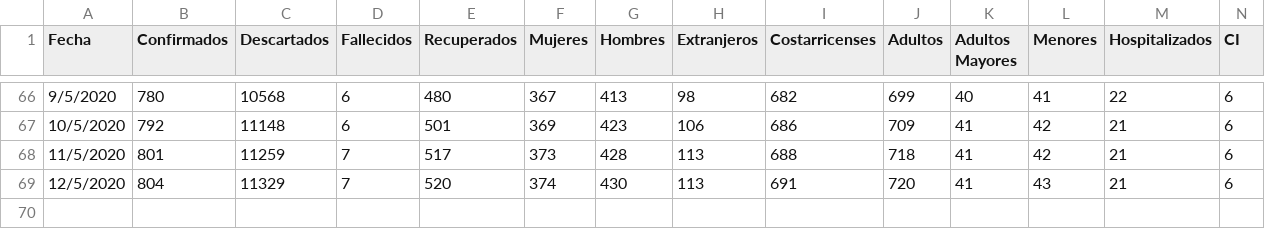
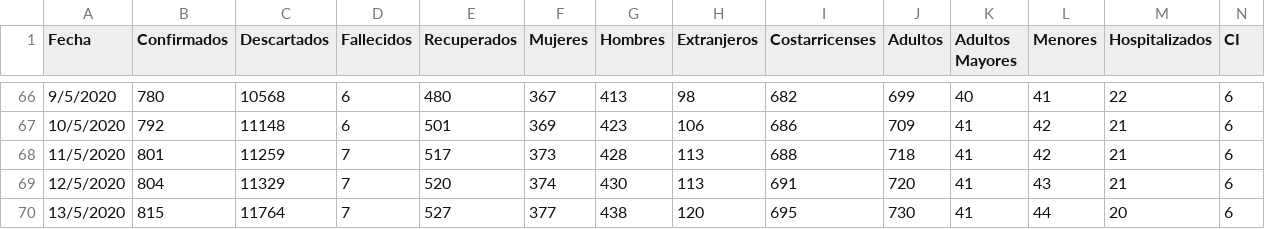
Before and after one commit to DabiaCenter/rastreador_covid_19_costa_rica, a CSV file: datos/covid19_general_cr.csv, drawn as a sheet; only a part is shown, gaps mark what is left out; the diff names each change by its address in the sheet, - before the commit and + after, or states it on an @@ line.

```diff
--- a/datos/covid19_general_cr.csv
+++ b/datos/covid19_general_cr.csv
+row 70: 13/5/2020 | 815 | 11764 | 7 | 527 | 377 | 438 | 120 | 695 | 730 | 41 | 44 | 20 | 6
```
Also changed, not shown: datos/covid19_cantones_cr.csv, 21 other files.
